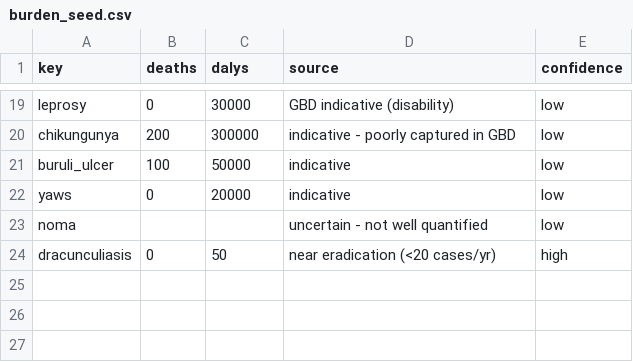
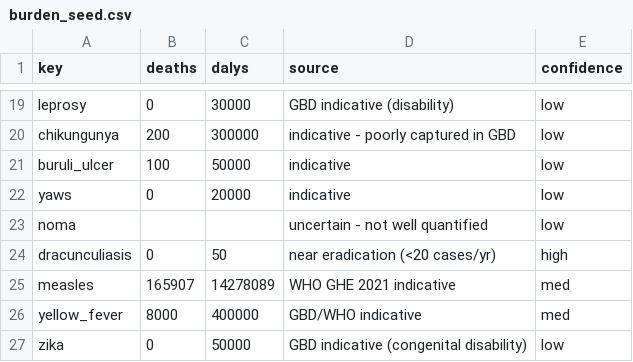
Before and after one commit to MattH55/osmf-research-tracker, a CSV file: tools/ntd-pipeline/burden_seed.csv, drawn as a sheet; only a part is shown, gaps mark what is left out.

```diff
--- a/tools/ntd-pipeline/burden_seed.csv
+++ b/tools/ntd-pipeline/burden_seed.csv
@@ -24 +24,4 @@ noma,,,uncertain - not well quantified,low
 dracunculiasis,0,50,near eradication (<20 cases/yr),high
+measles,165907,14278089,WHO GHE 2021 indicative,med
+yellow_fever,8000,400000,GBD/WHO indicative,med
+zika,0,50000,GBD indicative (congenital disability),low
```
Also changed, not shown: tools/ntd-pipeline/ntd_intelligence.csv, 33 other files.
